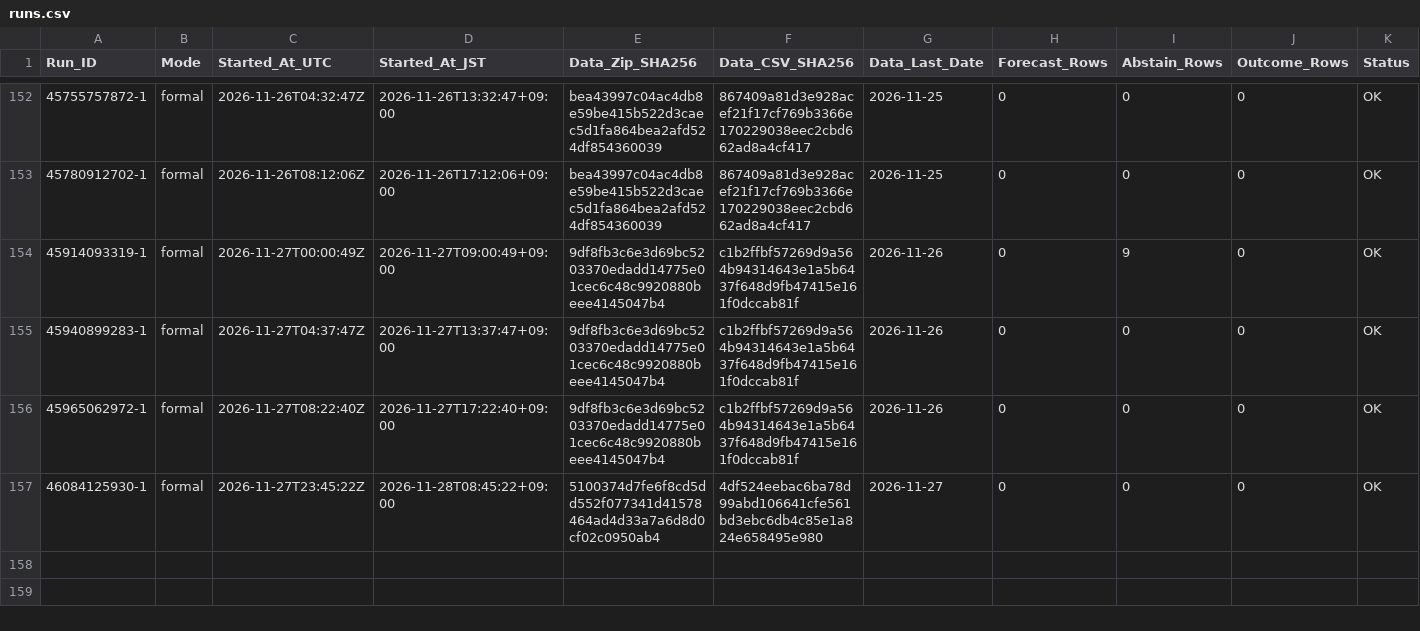
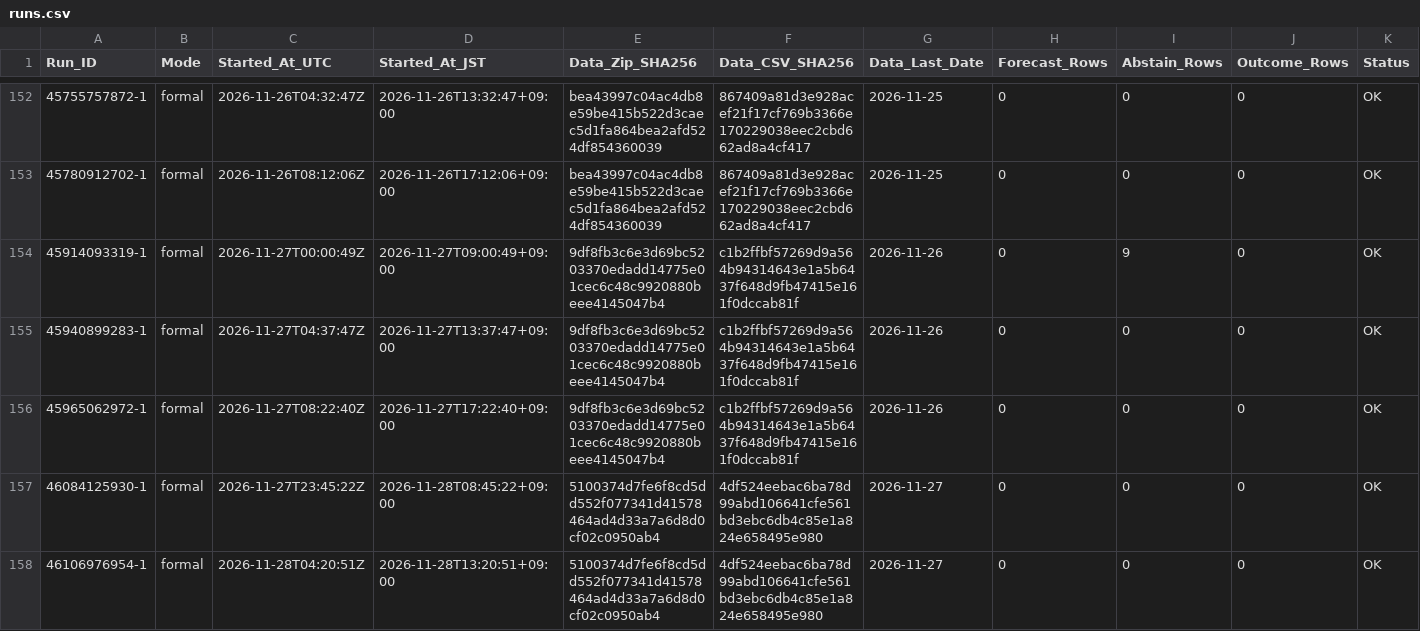
Before and after one commit to junsato1001-ops/-fx-forward-ledger, a CSV file: ledger/runs.csv, drawn as a sheet; only a part is shown, gaps mark what is left out; rows hold the shown columns only; the diff names each change by its address in the sheet, - before the commit and + after, or states it on an @@ line.

```diff
--- a/ledger/runs.csv
+++ b/ledger/runs.csv
+row 158: 46106976954-1 | formal | 2026-11-28T04:20:51Z | 2026-11-28T13:20:51+09:00 | 5100374d7fe6f8cd5dd552f077341d41578464ad4d33a7a6d8d0cf02c0950ab4 | 4df524eebac6ba78d99abd106641cfe561bd3ebc6db4c85e1a824e658495e980 | 2026-11-27 | 0 | 0 | 0 | OK
```
Also changed, not shown: data/ecb/snapshots.csv.
